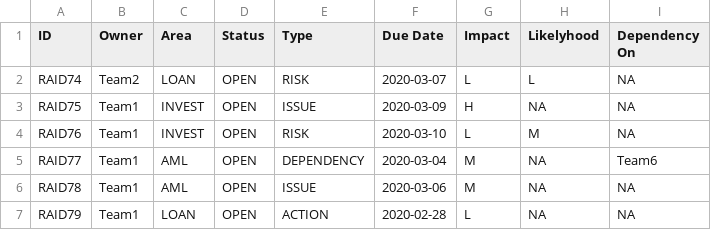
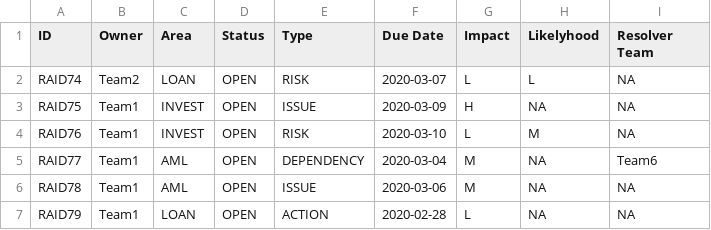
Before and after one commit to abhijitmajumdar2020/Test, a CSV file: DM/RAID.csv, drawn as a sheet; only a part is shown.

Commit message:
Update RAID.csv

```diff
--- a/DM/RAID.csv
+++ b/DM/RAID.csv
@@ -1,2 +1,2 @@
-ID,Owner,Area,Status,Type,Due Date,Impact,Likelyhood,Dependency On
+ID,Owner,Area,Status,Type,Due Date,Impact,Likelyhood,Resolver Team
 RAID74,Team2,LOAN,OPEN,RISK,2020-03-07,L,L,NA
```
